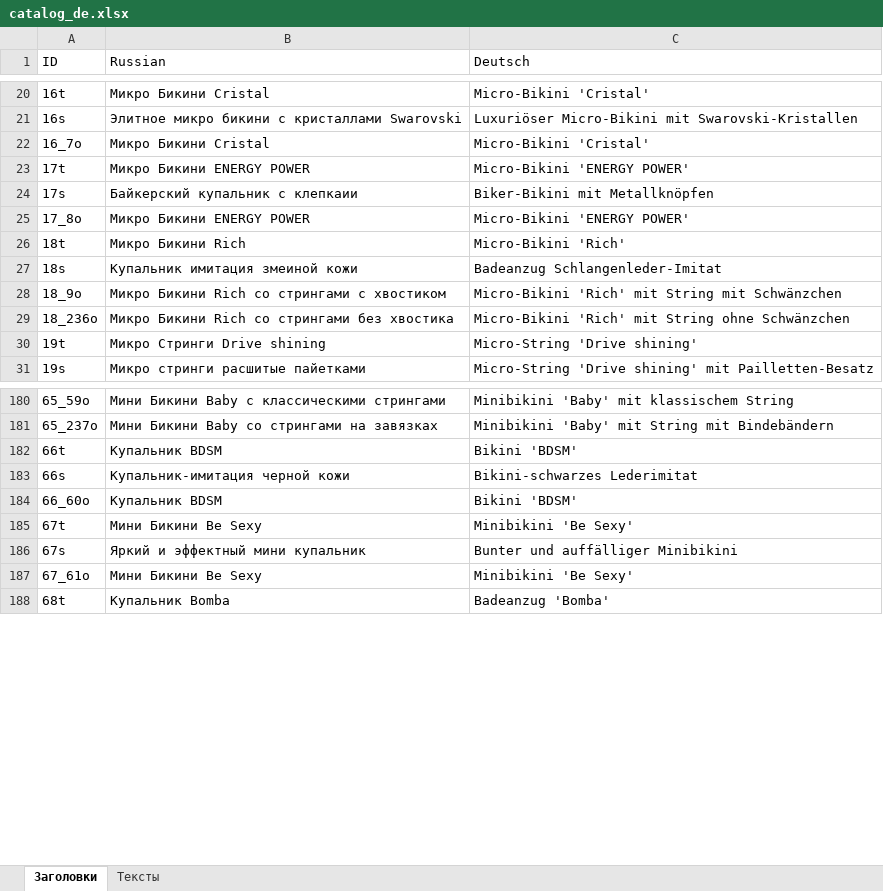
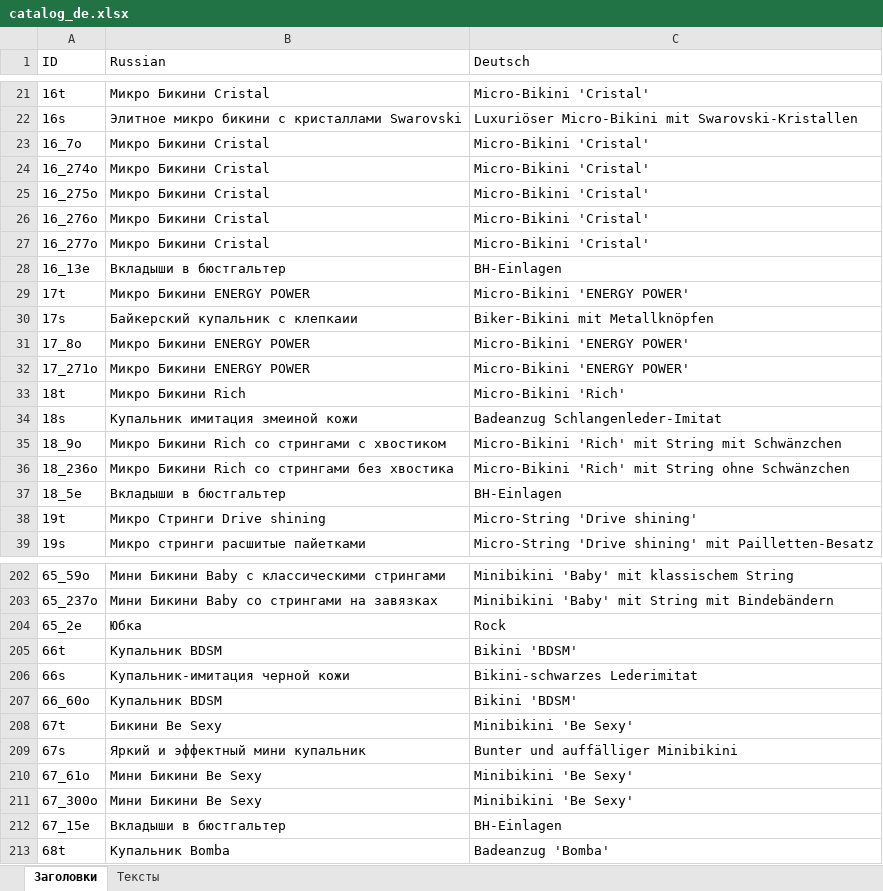
Before and after one commit to Korvin25/bikini, an Excel workbook: apps/catalog/tempo/catalog_de.xlsx, sheet Заголовки, drawn as a sheet; only a part is shown, gaps mark what is left out; values as stored, in another font and other column widths than the file's, no cell formats; addresses are those after the commit; the diff covers the shown part only; the diff names each change by its address in the sheet, - before the commit and + after, or states it on an @@ line.

```diff
--- a/apps/catalog/tempo/catalog_de.xlsx (sheet Заголовки)
+++ b/apps/catalog/tempo/catalog_de.xlsx (sheet Заголовки)
+row 24: 16_274o | Микро Бикини Cristal | Micro-Bikini 'Cristal'
+row 25: 16_275o | Микро Бикини Cristal | Micro-Bikini 'Cristal'
+row 26: 16_276o | Микро Бикини Cristal | Micro-Bikini 'Cristal'
+row 27: 16_277o | Микро Бикини Cristal | Micro-Bikini 'Cristal'
+row 28: 16_13e | Вкладыши в бюстгальтер | BH-Einlagen
+row 32: 17_271o | Микро Бикини ENERGY POWER | Miсro-Bikini 'ENERGY POWER'
+row 37: 18_5e | Вкладыши в бюстгальтер | BH-Einlagen
+row 204: 65_2e | Юбка | Rock
-B208 (Russian): Мини Бикини Be Sexy
+B208 (Russian): Бикини Be Sexy
+row 211: 67_300o | Мини Бикини Be Sexy | Minibikini 'Be Sexy'
+row 212: 67_15e | Вкладыши в бюстгальтер | BH-Einlagen
```
Also changed, not shown: 72 added rows and 16 edited cells elsewhere in this sheet, sheet Тексты, cell formats, 1 other file.
